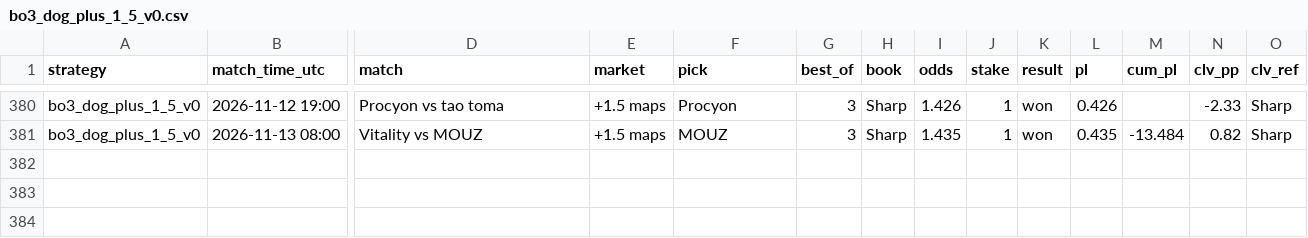
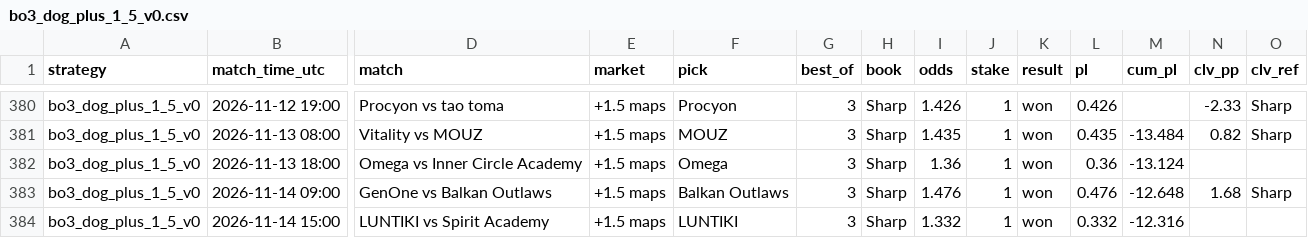
Before and after one commit to hyprcs/cs2hub, a CSV file: strategies/data/bo3_dog_plus_1_5_v0.csv, drawn as a sheet; only a part is shown, gaps mark what is left out; rows hold the shown columns only; the diff names each change by its address in the sheet, - before the commit and + after, or states it on an @@ line.

```diff
--- a/strategies/data/bo3_dog_plus_1_5_v0.csv
+++ b/strategies/data/bo3_dog_plus_1_5_v0.csv
+row 382: bo3_dog_plus_1_5_v0 | 2026-11-13 18:00 | Omega vs Inner Circle Academy | +1.5 maps | Omega | 3 | Sharp | 1.36 | 1 | won | 0.36 | -13.124
+row 383: bo3_dog_plus_1_5_v0 | 2026-11-14 09:00 | GenOne vs Balkan Outlaws | +1.5 maps | Balkan Outlaws | 3 | Sharp | 1.476 | 1 | won | 0.476 | -12.648 | 1.68 | Sharp
+row 384: bo3_dog_plus_1_5_v0 | 2026-11-14 15:00 | LUNTIKI vs Spirit Academy | +1.5 maps | LUNTIKI | 3 | Sharp | 1.332 | 1 | won | 0.332 | -12.316
```
Also changed, not shown: strategies/data/all.csv, strategies/data/bo3_dog_plus_1_5_bookC_v0.csv, 10 other files.
